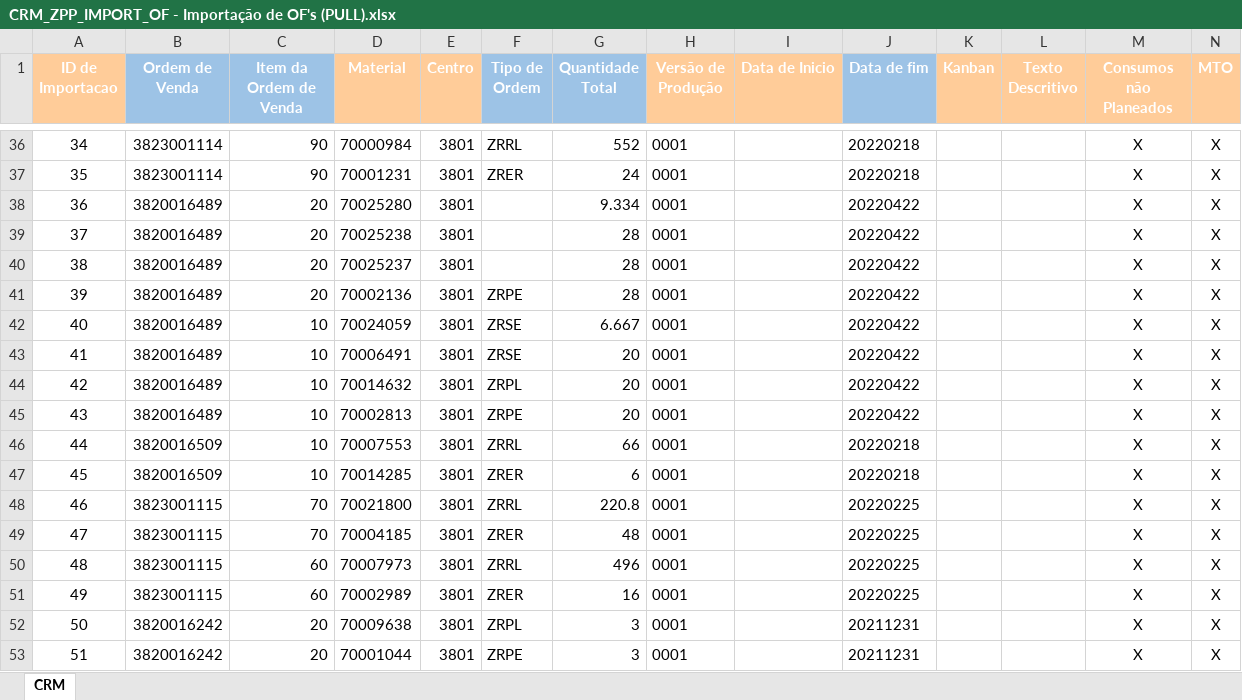
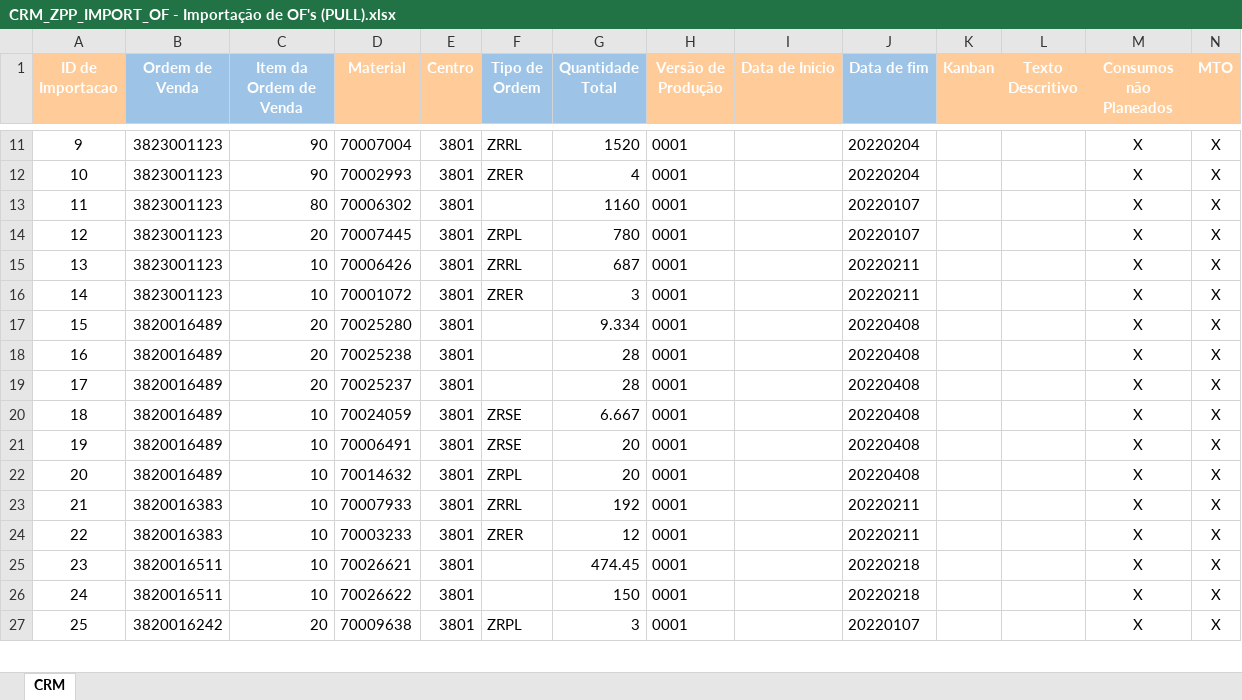
Before and after one commit to lilianaarramalho/PlaneamentoMP_, an Excel workbook: SAP/CRM_ZPP_IMPORT_OF - Importação de OF's (PULL).xlsx, sheet CRM, drawn as a sheet; only a part is shown, gaps mark what is left out; values as stored, in another font and other column widths than the file's, no borders; removed rows and columns are numbered as before the commit, all else as after; the diff covers the shown part only; the diff names each change by its address in the sheet, - before the commit and + after, or states it on an @@ line.

```diff
--- a/SAP/CRM_ZPP_IMPORT_OF - Importação de OF's (PULL).xlsx (sheet CRM)
+++ b/SAP/CRM_ZPP_IMPORT_OF - Importação de OF's (PULL).xlsx (sheet CRM)
@@ column A (ID de Importacao) renumbered between rows 4 and 28 @@
-B11:B12 (Ordem de Venda): 3823001114
+B11:B12 (Ordem de Venda): 3823001123
-D11 (Material): 70000984
+D11 (Material): 70007004
-G11 (Quantidade Total): 552
+G11 (Quantidade Total): 1520
-J11:J12 (Data de fim): 20220218
+J11:J12 (Data de fim): 20220204
-D12 (Material): 70001231
+D12 (Material): 70002993
-G12 (Quantidade Total): 24
+G12 (Quantidade Total): 4
+row 13: 11 | 3823001123 | 80 | 70006302 | 3801 |  | 1160 | 0001 |  | 20220107 |  |  | X | X
+row 14: 12 | 3823001123 | 20 | 70007445 | 3801 | ZRPL | 780 | 0001 |  | 20220107 |  |  | X | X
+row 15: 13 | 3823001123 | 10 | 70006426 | 3801 | ZRRL | 687 | 0001 |  | 20220211 |  |  | X | X
+row 16: 14 | 3823001123 | 10 | 70001072 | 3801 | ZRER | 3 | 0001 |  | 20220211 |  |  | X | X
-J17:J19 (Data de fim): 20220422
+J17:J19 (Data de fim): 20220408
-row 41: 39 | 3820016489 | 20 | 70002136 | 3801 | ZRPE | 28 | 0001 |  | 20220422 |  |  | X | X
-J20:J22 (Data de fim): 20220422
+J20:J22 (Data de fim): 20220408
+row 23: 21 | 3820016383 | 10 | 70007933 | 3801 | ZRRL | 192 | 0001 |  | 20220211 |  |  | X | X
-B24 (Ordem de Venda): 3820016489
+B24 (Ordem de Venda): 3820016383
-D24 (Material): 70002813
+D24 (Material): 70003233
-F24 (Tipo de Ordem): ZRPE
+F24 (Tipo de Ordem): ZRER
-G24 (Quantidade Total): 20
+G24 (Quantidade Total): 12
-J24 (Data de fim): 20220422
+J24 (Data de fim): 20220211
-B25:B26 (Ordem de Venda): 3820016509
+B25:B26 (Ordem de Venda): 3820016511
-D25 (Material): 70007553
+D25 (Material): 70026621
-F25 (Tipo de Ordem): ZRRL
+F25 (Tipo de Ordem): (empty)
-G25 (Quantidade Total): 66
+G25 (Quantidade Total): 474.45
-D26 (Material): 70014285
+D26 (Material): 70026622
-F26 (Tipo de Ordem): ZRER
+F26 (Tipo de Ordem): (empty)
-G26 (Quantidade Total): 6
+G26 (Quantidade Total): 150
-row 48: 46 | 3823001115 | 70 | 70021800 | 3801 | ZRRL | 220.8 | 0001 |  | 20220225 |  |  | X | X
-row 49: 47 | 3823001115 | 70 | 70004185 | 3801 | ZRER | 48 | 0001 |  | 20220225 |  |  | X | X
-row 50: 48 | 3823001115 | 60 | 70007973 | 3801 | ZRRL | 496 | 0001 |  | 20220225 |  |  | X | X
-row 51: 49 | 3823001115 | 60 | 70002989 | 3801 | ZRER | 16 | 0001 |  | 20220225 |  |  | X | X
-J27 (Data de fim): 20211231
+J27 (Data de fim): 20220107
-row 53: 51 | 3820016242 | 20 | 70001044 | 3801 | ZRPE | 3 | 0001 |  | 20211231 |  |  | X | X
```
Also changed, not shown: 3 added rows, 27 removed rows and 18 edited cells elsewhere in this sheet, SAP/CCS_ZPP_IMPORT_OF - Importação de OF's (PULL).xlsx, SAP/CNM_ZPP_IMPORT_OF - Importação de OF's (PULL).xlsx, 14 other files.
